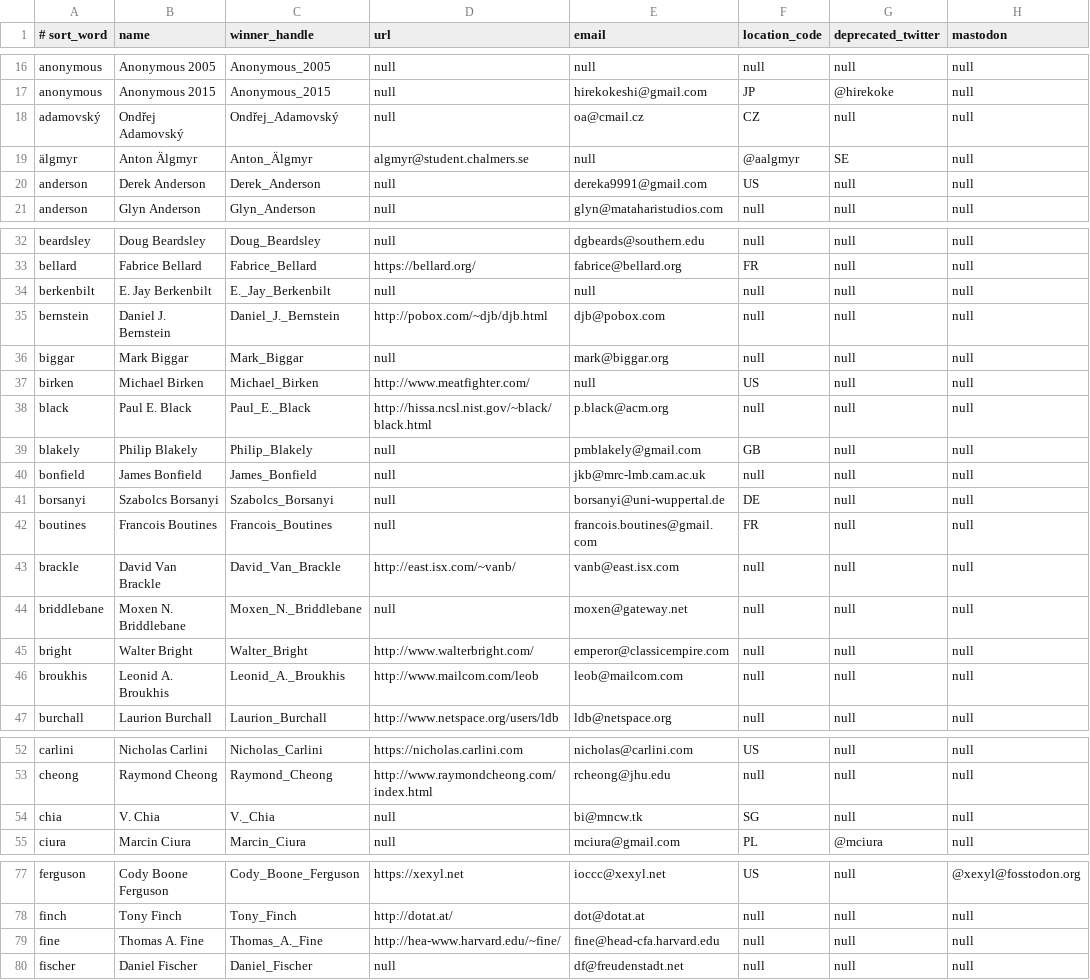
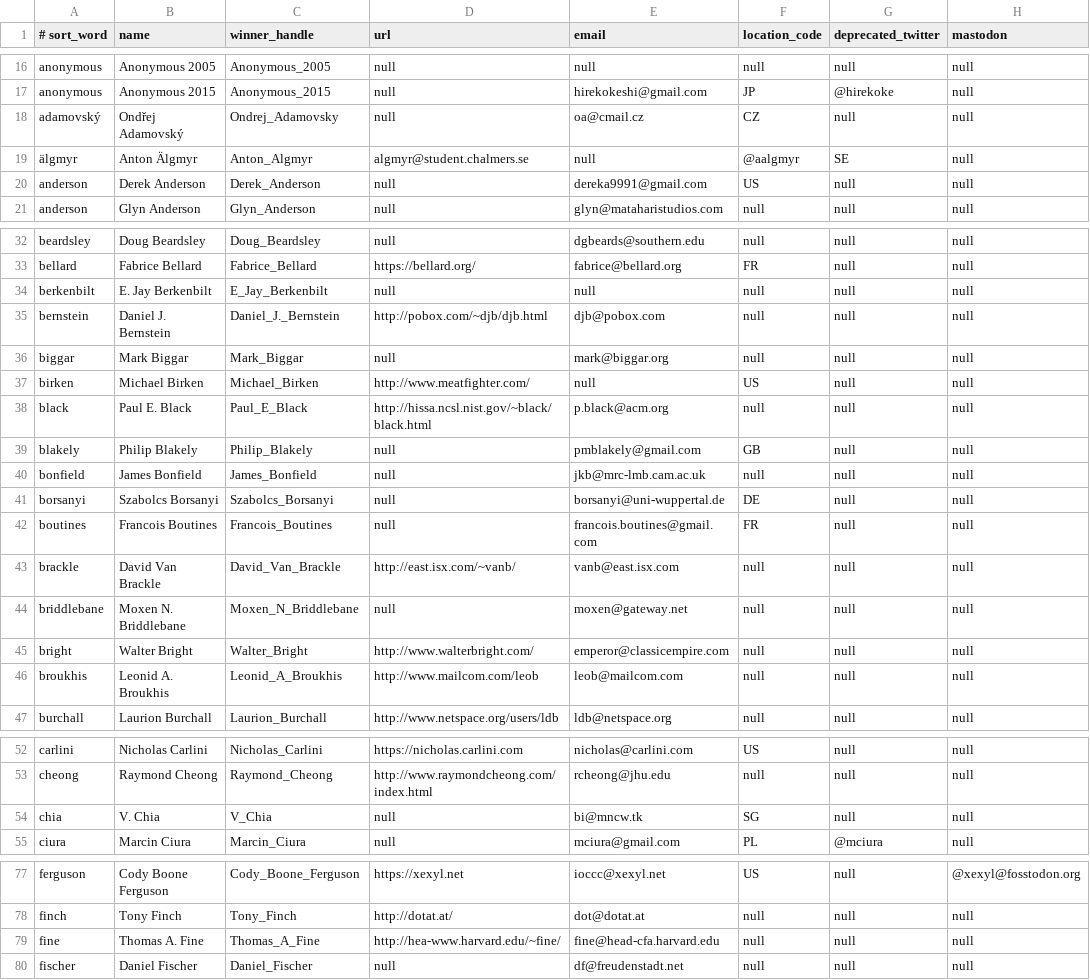
Before and after one commit to ioccc-src/winner, a CSV file: tmp/winners.csv, drawn as a sheet; only a part is shown, gaps mark what is left out; the diff covers the shown part only; the diff names each change by its address in the sheet, - before the commit and + after, or states it on an @@ line.

Commit message:
convert winner handles to POSIX safe
We convert winner handles that would not do well
in a POSIX safe filename, into an equivalent handle
that is POSIX safe.

We made the following changes:

Ondřej_Adamovský ==> Ondrej_Adamovsky
Anton_Älgmyr ==> Anton_Algmyr
Arne_"Timwi"_Heizmann ==> Arne_Heizmann
E._Jay_Berkenbilt ==> E_Jay_Berkenbilt
Paul_E._Black ==> Paul_E_Black
Moxen_N._Briddlebane ==> Moxen_N_Briddlebane
Leonid_A._Broukhis ==> Leonid_A_Broukhis
V._Chia ==> V_Chia
Thomas_A._Fine ==> Thomas_A_Fine
Anthony_C._Howe ==> Anthony_C_Howe
Roemer_B._Lievaart ==> Roemer_B_Lievaart
Michael_H._Pawka ==> Michael_H_Pawka
Col._G._L._Sicherman ==> Col_G_L_Sicherman
James_A._Woods ==> James_A_Woods

```diff
--- a/tmp/winners.csv
+++ b/tmp/winners.csv
-C18 (winner_handle): Ondřej_Adamovský
+C18 (winner_handle): Ondrej_Adamovsky
-C19 (winner_handle): Anton_Älgmyr
+C19 (winner_handle): Anton_Algmyr
-C34 (winner_handle): E._Jay_Berkenbilt
+C34 (winner_handle): E_Jay_Berkenbilt
-C38 (winner_handle): Paul_E._Black
+C38 (winner_handle): Paul_E_Black
-C44 (winner_handle): Moxen_N._Briddlebane
+C44 (winner_handle): Moxen_N_Briddlebane
-C46 (winner_handle): Leonid_A._Broukhis
+C46 (winner_handle): Leonid_A_Broukhis
-C54 (winner_handle): V._Chia
+C54 (winner_handle): V_Chia
-C79 (winner_handle): Thomas_A._Fine
+C79 (winner_handle): Thomas_A_Fine
```
Also changed, not shown: 6 edited cells elsewhere in this file, 1 other file.
